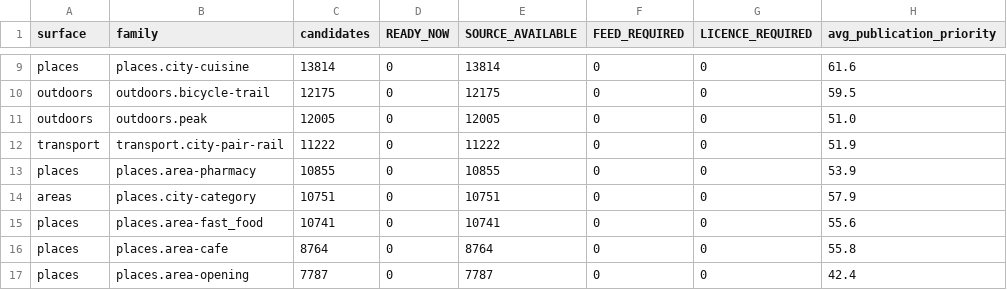
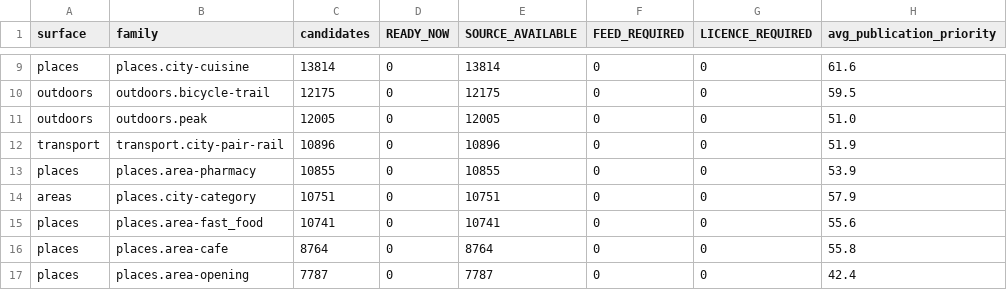
Before and after one commit to Tradeappo/Livdar-eSim, a CSV file: reports/livdar-expiry-freeze-2026-09-30/1M-FAMILY-BREAKDOWN.csv, drawn as a sheet; only a part is shown, gaps mark what is left out; the diff names each change by its address in the sheet, - before the commit and + after, or states it on an @@ line.

```diff
--- a/reports/livdar-expiry-freeze-2026-09-30/1M-FAMILY-BREAKDOWN.csv
+++ b/reports/livdar-expiry-freeze-2026-09-30/1M-FAMILY-BREAKDOWN.csv
-C12 (candidates): 11222
+C12 (candidates): 10896
-E12 (SOURCE_AVAILABLE): 11222
+E12 (SOURCE_AVAILABLE): 10896
```
Also changed, not shown: reports/livdar-expiry-freeze-2026-09-30/1M-MARKET-BREAKDOWN.csv, reports/livdar-expiry-freeze-2026-09-30/1M-PUBLICATION-MAPPING.csv, 9 other files.
